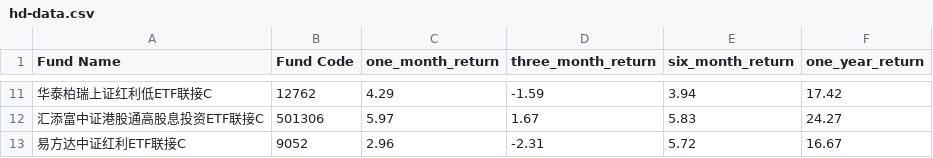
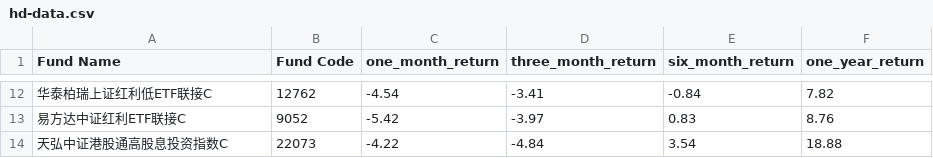
Before and after one commit to Wei-Xia/cn-mutal-fund-mmf-cal, a CSV file: high-dividend/hd-data.csv, drawn as a sheet; only a part is shown, gaps mark what is left out; the diff covers the shown part only.

Commit message:
111

```diff
--- a/high-dividend/hd-data.csv
+++ b/high-dividend/hd-data.csv
@@ -11,3 +12,3 @@ Fund Name,Fund Code,one_month_return,three_month_return,six_month_return,one_yea
-华泰柏瑞上证红利低ETF联接C,12762,4.29,-1.59,3.94,17.42
-汇添富中证港股通高股息投资ETF联接C,501306,5.97,1.67,5.83,24.27
-易方达中证红利ETF联接C,9052,2.96,-2.31,5.72,16.67
+华泰柏瑞上证红利低ETF联接C,12762,-4.54,-3.41,-0.84,7.82
+易方达中证红利ETF联接C,9052,-5.42,-3.97,0.83,8.76
+天弘中证港股通高股息投资指数C,22073,-4.22,-4.84,3.54,18.88
```
Also changed, not shown: 3 added rows, 2 removed rows and 28 edited cells elsewhere in this file.
